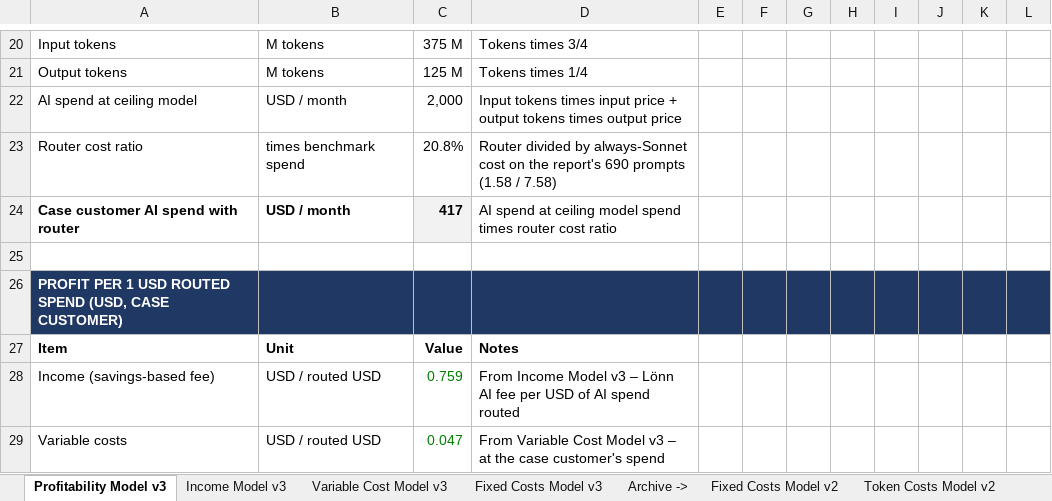
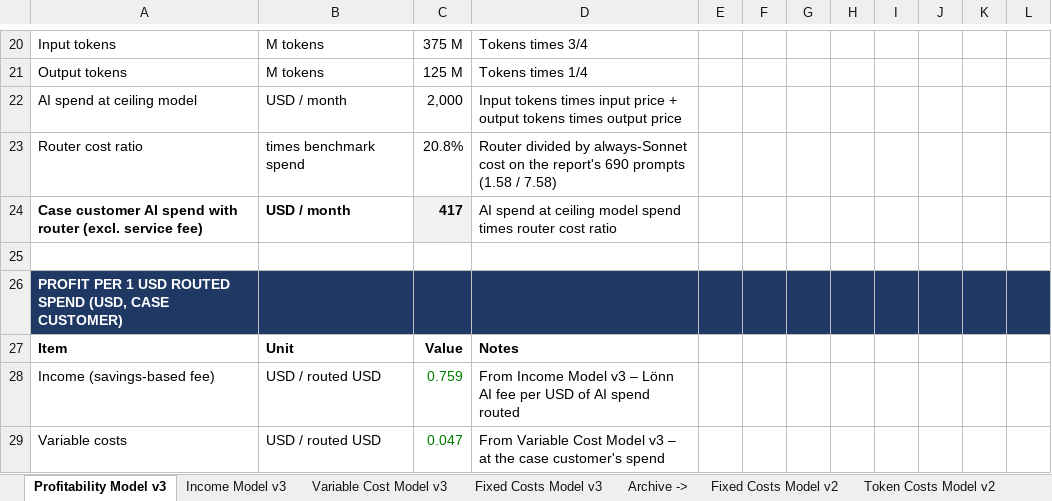
Before and after one commit to emrailklmin/Lonn, an Excel workbook: Financial Model/Financial Model.xlsx, sheet Profitability Model v3, drawn as a sheet; only a part is shown, gaps mark what is left out; values as stored, in another font and other column widths than the file's, no borders; the diff names each change by its address in the sheet, - before the commit and + after, or states it on an @@ line.

```diff
--- a/Financial Model/Financial Model.xlsx (sheet Profitability Model v3)
+++ b/Financial Model/Financial Model.xlsx (sheet Profitability Model v3)
-A24: Case customer AI spend with router
+A24: Case customer AI spend with router (excl. service fee)
```
Also changed, not shown: sheet Variable Cost Model v3.
